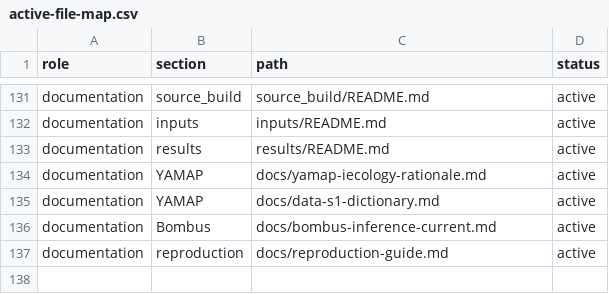
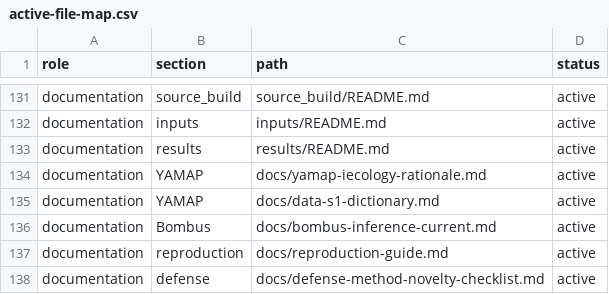
Before and after one commit to zuizui0223/hotarubukuro, a CSV file: paper/active-file-map.csv, drawn as a sheet; only a part is shown, gaps mark what is left out; the diff names each change by its address in the sheet, - before the commit and + after, or states it on an @@ line.

Commit message:
Register defense novelty checklist in public interface

```diff
--- a/paper/active-file-map.csv
+++ b/paper/active-file-map.csv
+row 138: documentation | defense | docs/defense-method-novelty-checklist.md | active
```
